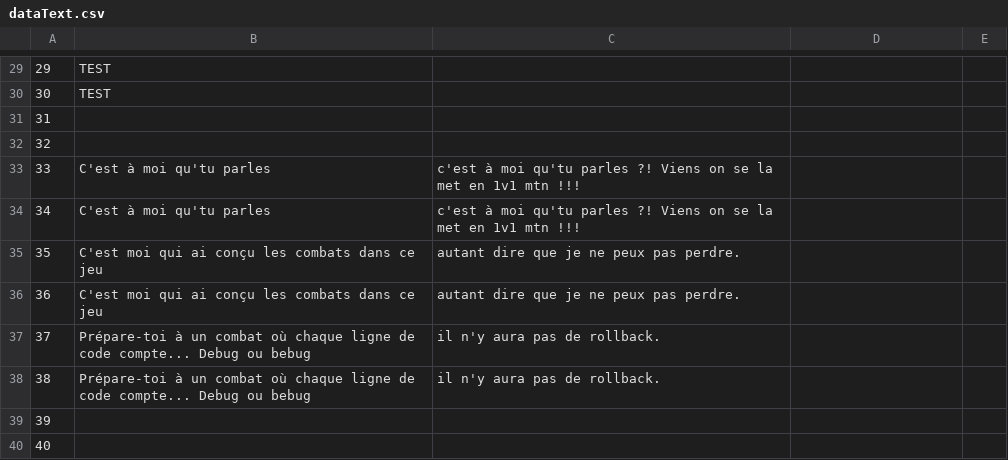
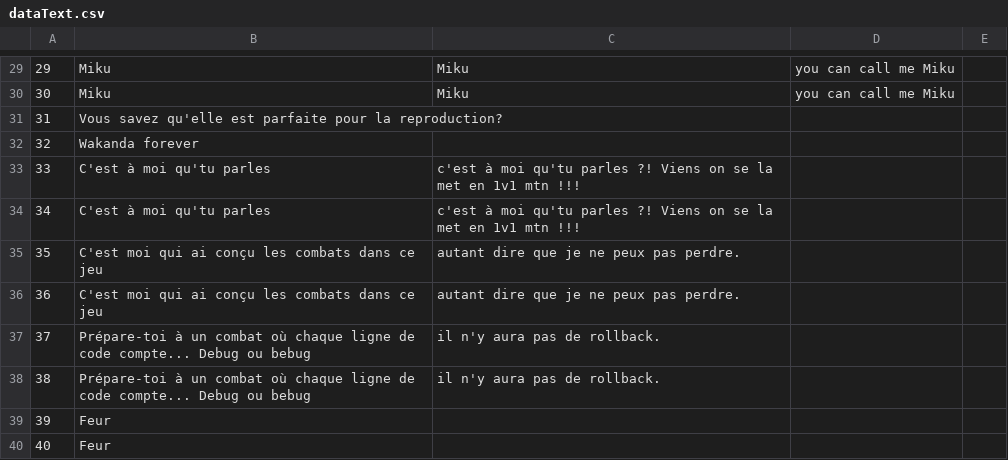
Before and after one commit to Lounol72/ICPocket, a CSV file: data/dataText.csv, drawn as a sheet; only a part is shown, gaps mark what is left out; the diff covers the shown part only.

```diff
--- a/data/dataText.csv
+++ b/data/dataText.csv
@@ -29,5 +29,5 @@
-29,TEST
-30,TEST
-31,
-32,
+29,Miku, Miku, you can call me Miku
+30,Miku, Miku, you can call me Miku
+31,Vous savez qu'elle est parfaite pour la reproduction?
+32,Wakanda forever
 33,C'est à moi qu'tu parles, c'est à moi qu'tu parles ?! Viens on se la met en 1v1 mtn !!!
@@ -38,3 +38,3 @@
 38,Prépare-toi à un combat où chaque ligne de code compte... Debug ou bebug, il n'y aura pas de rollback.
-39,
-40,
+39,Feur
+40,Feur
```
Also changed, not shown: 17 edited cells elsewhere in this file, data/dataPoke.csv, data/dataTrainer.csv, 6 other files.
